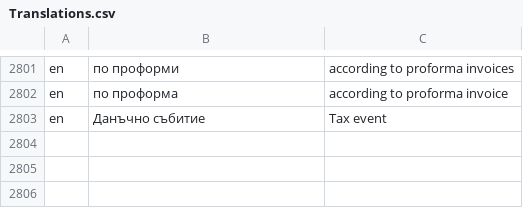
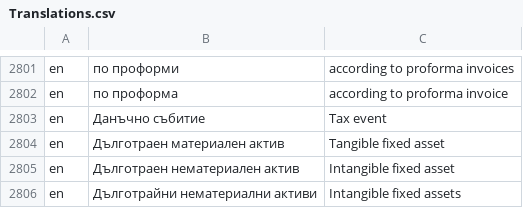
Before and after one commit to bgerp/bgerp, a CSV file: bgerp/data/csv/Translations.csv, drawn as a sheet; only a part is shown, gaps mark what is left out; the diff names each change by its address in the sheet, - before the commit and + after, or states it on an @@ line.

Commit message:
Добавени преводи за дма

```diff
--- a/bgerp/data/csv/Translations.csv
+++ b/bgerp/data/csv/Translations.csv
+row 2804: en | Дълготраен материален актив | Tangible fixed asset
+row 2805: en | Дълготраен нематериален актив | Intangible fixed asset
+row 2806: en | Дълготрайни нематериални активи | Intangible fixed assets
```
